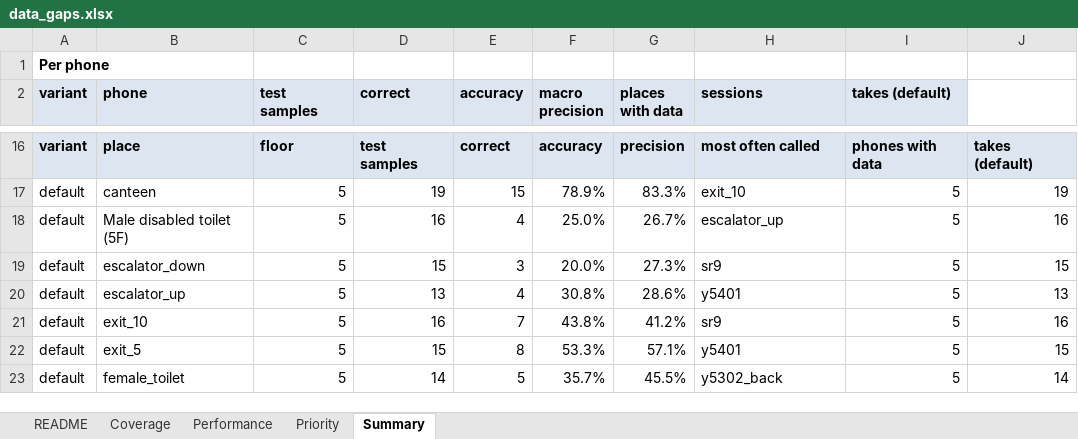
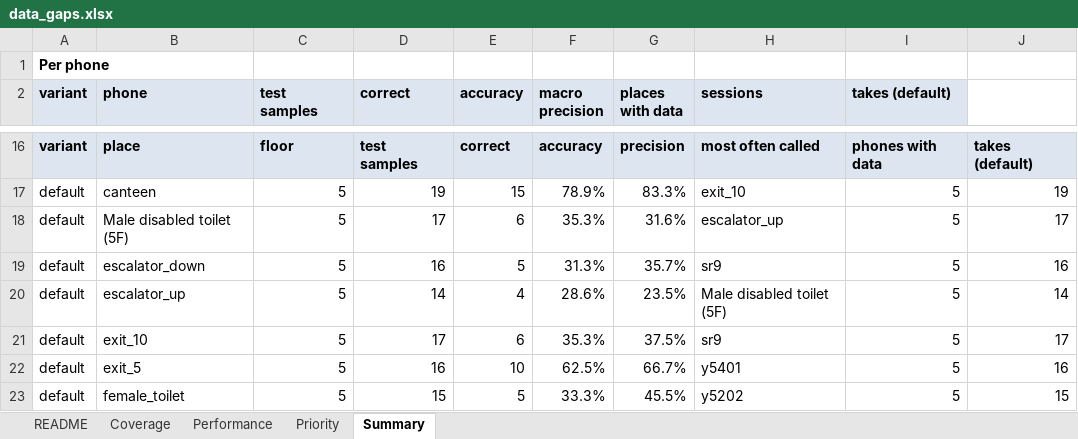
Before and after one commit to michaelbasarah/ge2340-group21-walksense, an Excel workbook: phase2/new/day3/out/data_gaps.xlsx, sheet Summary, drawn as a sheet; only a part is shown, gaps mark what is left out; values as stored, in another font and other column widths than the file's, no borders; the diff covers the shown part only; the diff names each change by its address in the sheet, - before the commit and + after, or states it on an @@ line.

```diff
--- a/phase2/new/day3/out/data_gaps.xlsx (sheet Summary)
+++ b/phase2/new/day3/out/data_gaps.xlsx (sheet Summary)
-D18 (correct): 16
+D18 (correct): 17
-E18 (accuracy): 4
+E18 (accuracy): 6
-F18 (macro precision): 25.0%
+F18 (macro precision): 35.3%
-G18 (places with data): 26.7%
+G18 (places with data): 31.6%
-J18: 16
+J18: 17
-D19 (correct): 15
+D19 (correct): 16
-E19 (accuracy): 3
+E19 (accuracy): 5
-F19 (macro precision): 20.0%
+F19 (macro precision): 31.3%
-G19 (places with data): 27.3%
+G19 (places with data): 35.7%
-J19: 15
+J19: 16
-D20 (correct): 13
+D20 (correct): 14
-F20 (macro precision): 30.8%
+F20 (macro precision): 28.6%
-G20 (places with data): 28.6%
+G20 (places with data): 23.5%
-H20 (sessions): y5401
+H20 (sessions): Male disabled toilet (5F)
-J20: 13
+J20: 14
-D21 (correct): 16
+D21 (correct): 17
-E21 (accuracy): 7
+E21 (accuracy): 6
-F21 (macro precision): 43.8%
+F21 (macro precision): 35.3%
-G21 (places with data): 41.2%
+G21 (places with data): 37.5%
-J21: 16
+J21: 17
-D22 (correct): 15
+D22 (correct): 16
-E22 (accuracy): 8
+E22 (accuracy): 10
-F22 (macro precision): 53.3%
+F22 (macro precision): 62.5%
-G22 (places with data): 57.1%
+G22 (places with data): 66.7%
-J22: 15
+J22: 16
-D23 (correct): 14
+D23 (correct): 15
-F23 (macro precision): 35.7%
+F23 (macro precision): 33.3%
-H23 (sessions): y5302_back
+H23 (sessions): y5202
-J23: 14
+J23: 15
```
Also changed, not shown: 263 edited cells elsewhere in this sheet, sheet Priority, sheet Performance, sheet Coverage, sheet README, 37 other files.
